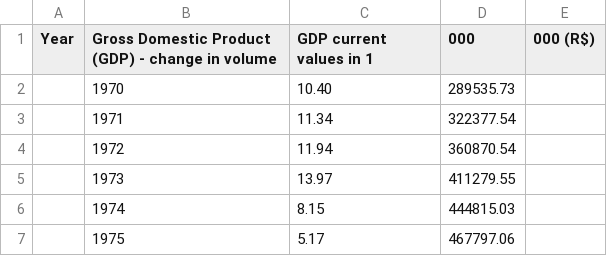
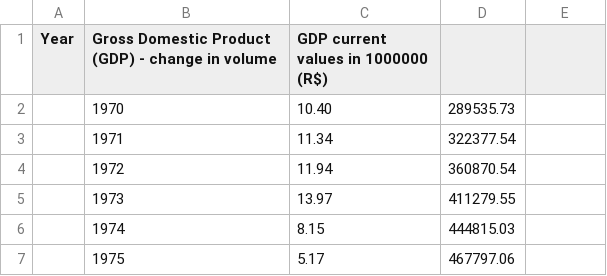
Before and after one commit to celsocachola/transportfuelconsumption_BR, a CSV file: GDP.csv, drawn as a sheet; only a part is shown.

Commit message:
Update GDP.csv

```diff
--- a/GDP.csv
+++ b/GDP.csv
@@ -1,2 +1,2 @@
-Year,Gross Domestic Product (GDP) - change in volume,GDP current values in 1,000,000 (R$)
+Year,Gross Domestic Product (GDP) - change in volume,GDP current values in 1000000 (R$)
 ,1970,10.40,289535.73
```
